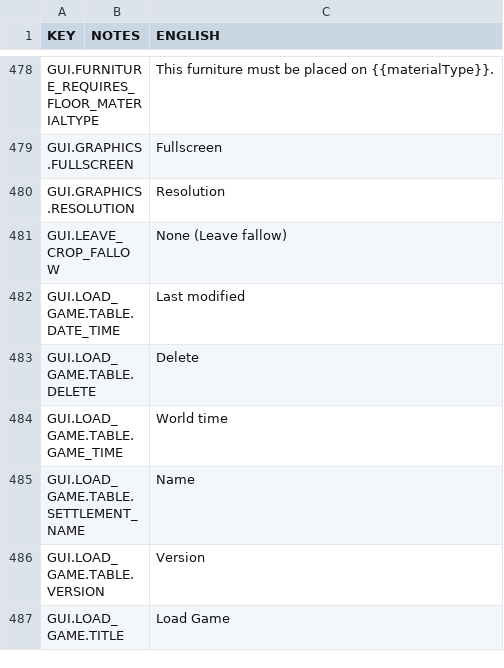
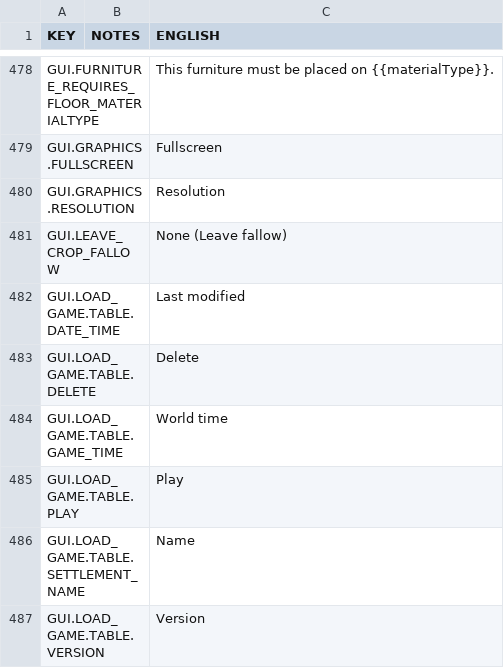
Before and after one commit to rossturner/mountaincore, a CSV file: core/mods/base/translations/translations.csv, drawn as a sheet; only a part is shown, gaps mark what is left out; the shorter side is filled out with more unchanged rows; the diff names each change by its address in the sheet, - before the commit and + after, or states it on an @@ line.

```diff
--- a/core/mods/base/translations/translations.csv
+++ b/core/mods/base/translations/translations.csv
+row 485: GUI.LOAD_GAME.TABLE.PLAY |  | Play
```
Also changed, not shown: core/assets/translations/collated.csv, 8 other files.
